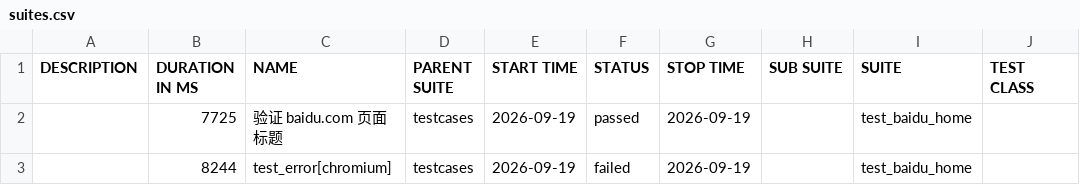
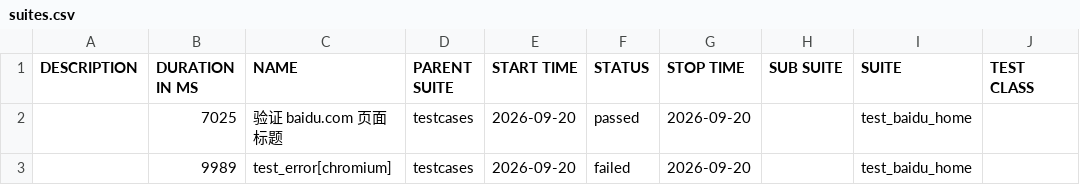
Before and after one commit to 81189149/test_baidu_ui, a CSV file: data/suites.csv, drawn as a sheet; only a part is shown; the diff names each change by its address in the sheet, - before the commit and + after, or states it on an @@ line.

```diff
--- a/data/suites.csv
+++ b/data/suites.csv
-B2 (DURATION IN MS): 7725
+B2 (DURATION IN MS): 7025
-E2:E3 (START TIME): 2026-09-19
+E2:E3 (START TIME): 2026-09-20
-G2:G3 (STOP TIME): 2026-09-19
+G2:G3 (STOP TIME): 2026-09-20
-B3 (DURATION IN MS): 8244
+B3 (DURATION IN MS): 9989
```
Also changed, not shown: 21 other files.
